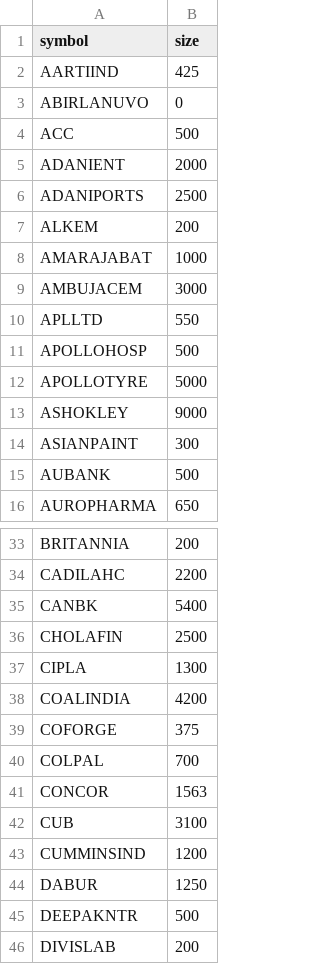
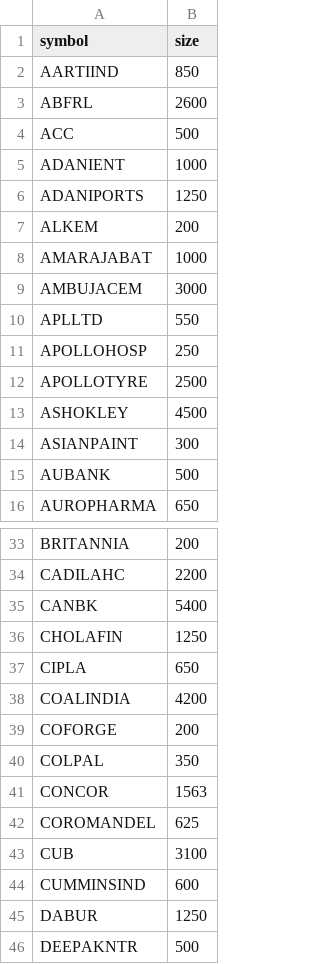
Before and after one commit to pradeepjindal/nse-insights-2021, a CSV file: src/main/resources/data/fm-lots.csv, drawn as a sheet; only a part is shown, gaps mark what is left out; the shorter side is filled out with more unchanged rows; the diff covers the shown part only.

```diff
--- a/src/main/resources/data/fm-lots.csv
+++ b/src/main/resources/data/fm-lots.csv
@@ -1,7 +1,7 @@
 symbol,size
-AARTIIND,425
-ABIRLANUVO,0
+AARTIIND,850
+ABFRL,2600
 ACC,500
-ADANIENT,2000
-ADANIPORTS,2500
+ADANIENT,1000
+ADANIPORTS,1250
 ALKEM,200
@@ -10,5 +10,5 @@ AMBUJACEM,3000
 APLLTD,550
-APOLLOHOSP,500
-APOLLOTYRE,5000
-ASHOKLEY,9000
+APOLLOHOSP,250
+APOLLOTYRE,2500
+ASHOKLEY,4500
 ASIANPAINT,300
@@ -35,10 +35,11 @@ CADILAHC,2200
 CANBK,5400
-CHOLAFIN,2500
-CIPLA,1300
+CHOLAFIN,1250
+CIPLA,650
 COALINDIA,4200
-COFORGE,375
-COLPAL,700
+COFORGE,200
+COLPAL,350
 CONCOR,1563
+COROMANDEL,625
 CUB,3100
-CUMMINSIND,1200
+CUMMINSIND,600
 DABUR,1250
```
Also changed, not shown: 5 added rows and 32 edited cells elsewhere in this file, 4 other files.
